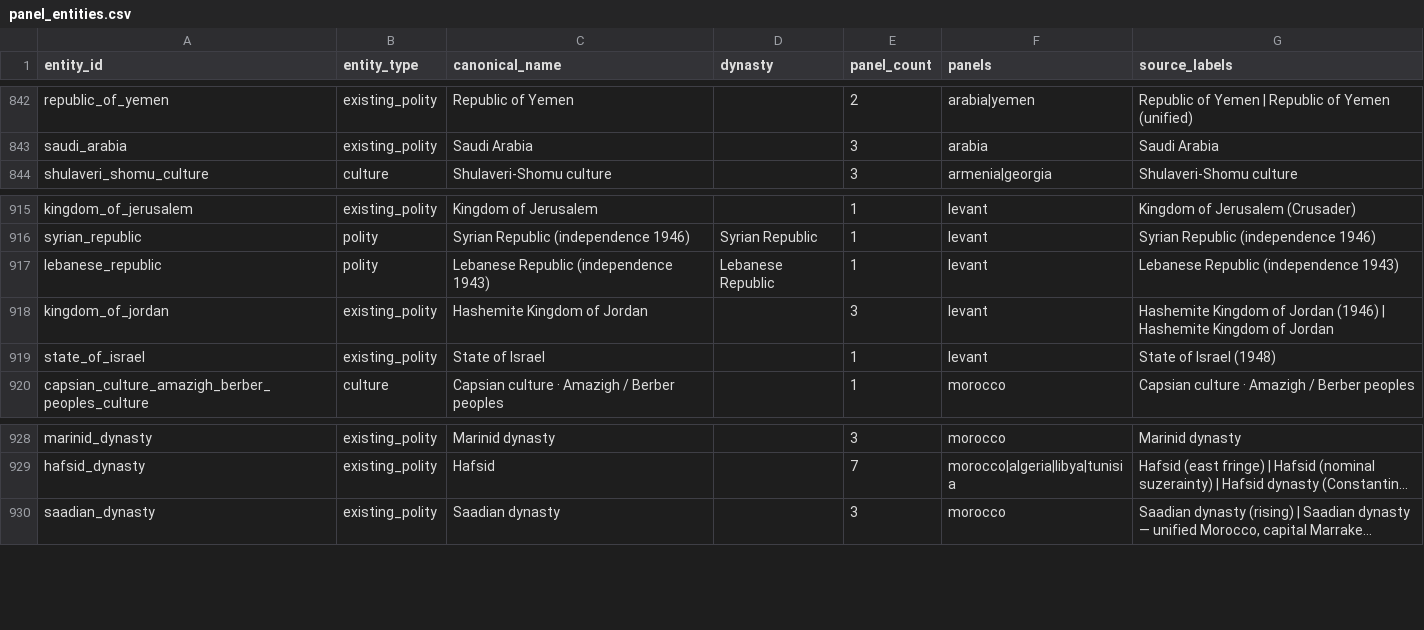
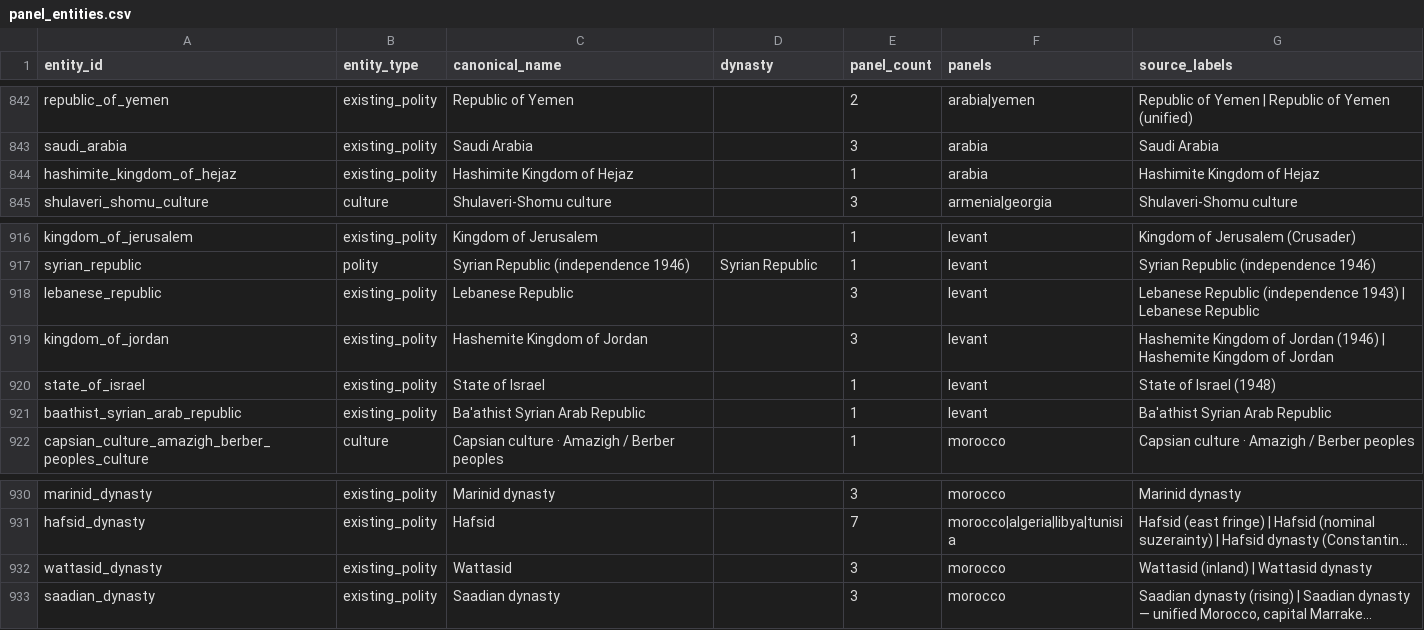
Before and after one commit to renaissancor/anagnosis, a CSV file: derived/panel_entities.csv, drawn as a sheet; only a part is shown, gaps mark what is left out; long unchanged cells end in …; addresses are those after the commit; the diff names each change by its address in the sheet, - before the commit and + after, or states it on an @@ line.

```diff
--- a/derived/panel_entities.csv
+++ b/derived/panel_entities.csv
+row 844: hashimite_kingdom_of_hejaz | existing_polity | Hashimite Kingdom of Hejaz |  | 1 | arabia | Hashimite Kingdom of Hejaz
-B918 (entity_type): polity
+B918 (entity_type): existing_polity
-C918 (canonical_name): Lebanese Republic (independence 1943)
+C918 (canonical_name): Lebanese Republic
-D918 (dynasty): Lebanese Republic
+D918 (dynasty): (empty)
-E918 (panel_count): 1
+E918 (panel_count): 3
-G918 (source_labels): …(independence 1943)
+G918 (source_labels): …(independence 1943) | Lebanese Republic
+row 921: baathist_syrian_arab_republic | existing_polity | Ba'athist Syrian Arab Republic |  | 1 | levant | Ba'athist Syrian Arab Republic
+row 932: wattasid_dynasty | existing_polity | Wattasid |  | 3 | morocco | Wattasid (inland) | Wattasid dynasty
```
Also changed, not shown: csvs/fact_source.csv, csvs/polity.csv, 6 other files.
